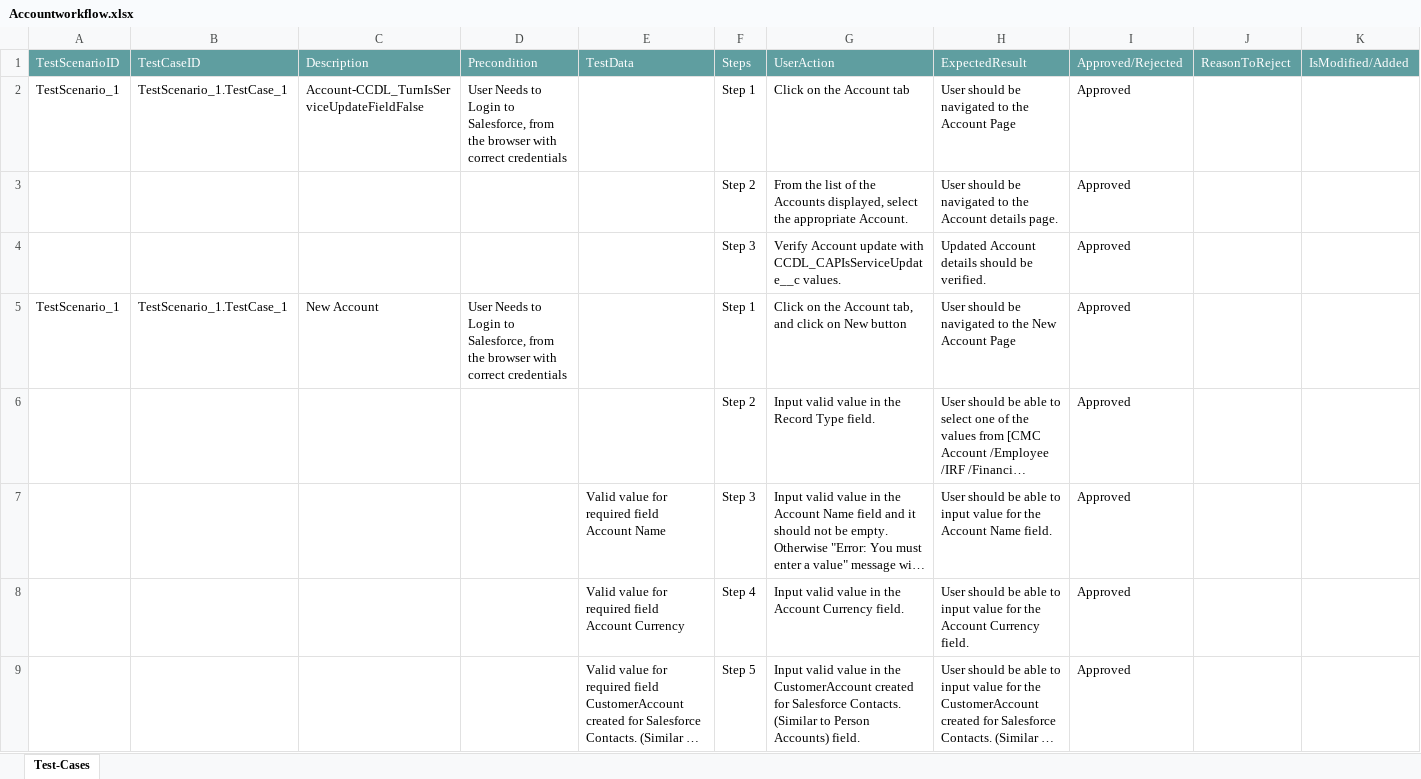
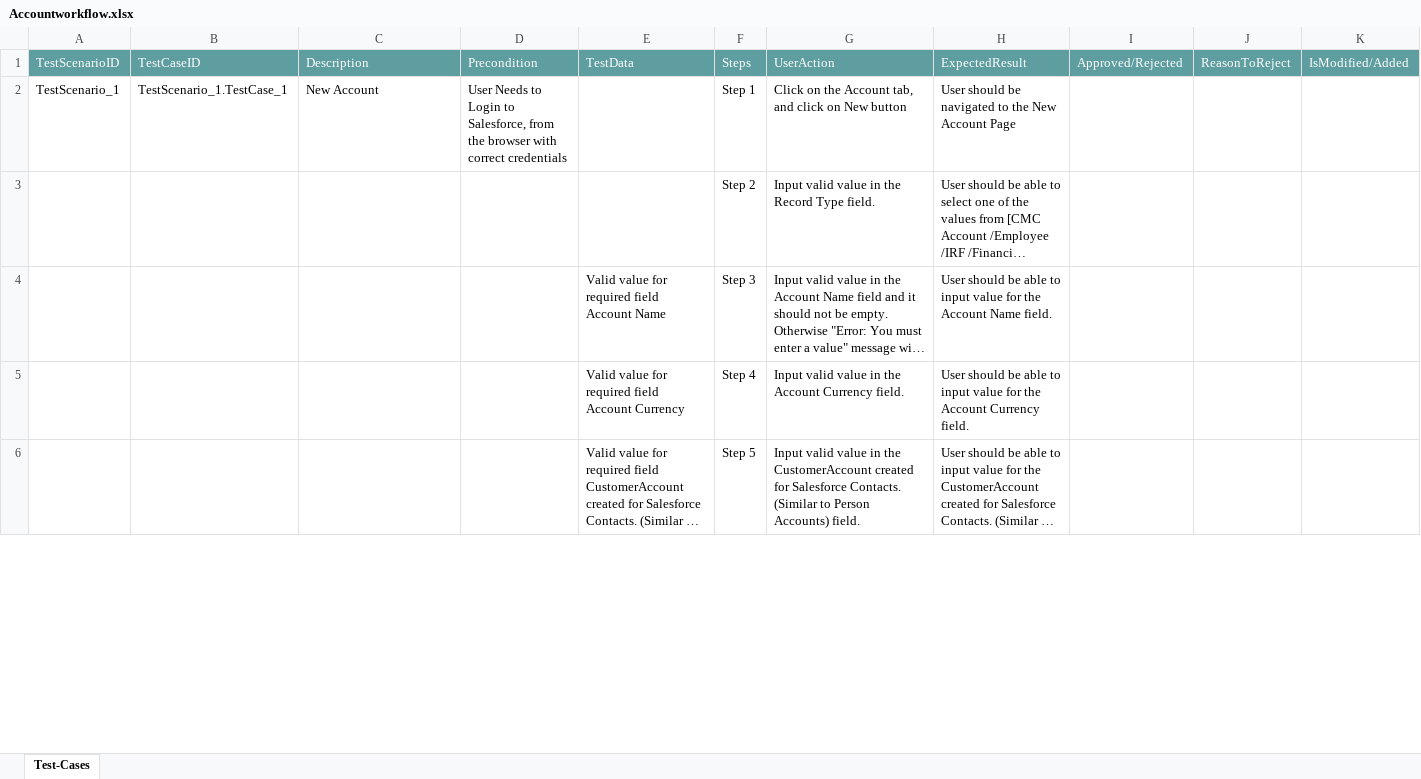
Before and after one commit to ShaikMohamedIrfan/STworkflow, an Excel workbook: Accountworkflow.xlsx, sheet Test-Cases, drawn as a sheet; only a part is shown; long unchanged cells end in …; values as stored, in another font and other column widths than the file's, no borders; table styles not drawn; removed rows and columns are numbered as before the commit, all else as after; the diff covers the shown part only; the diff names each change by its address in the sheet, - before the commit and + after, or states it on an @@ line.

Commit message:
Initial Commit for Verification of Test cases

```diff
--- a/Accountworkflow.xlsx (sheet Test-Cases)
+++ b/Accountworkflow.xlsx (sheet Test-Cases)
-row 2: TestScenario_1 | TestScenario_1.TestCase_1 | Account-CCDL_TurnIsServiceUpdateFieldFalse | User Needs to Login to Salesforce, from the browser with correct credentials |  | Step 1 | Click on the Account tab | User should be navigated to the Account Page | Approved
-row 3:  |  |  |  |  | Step 2 | From the list of the Accounts displayed, select the appropriate Account. | User should be navigated to the Account details page. | Approved
-row 4:  |  |  |  |  | Step 3 | Verify Account update with CCDL_CAPIsServiceUpdate__c values. | Updated Account details should be verified. | Approved
-I2:I6: Approved
+I2:I6: (empty)
```
Also changed, not shown: 3 added rows and 4 edited cells elsewhere in this sheet.
